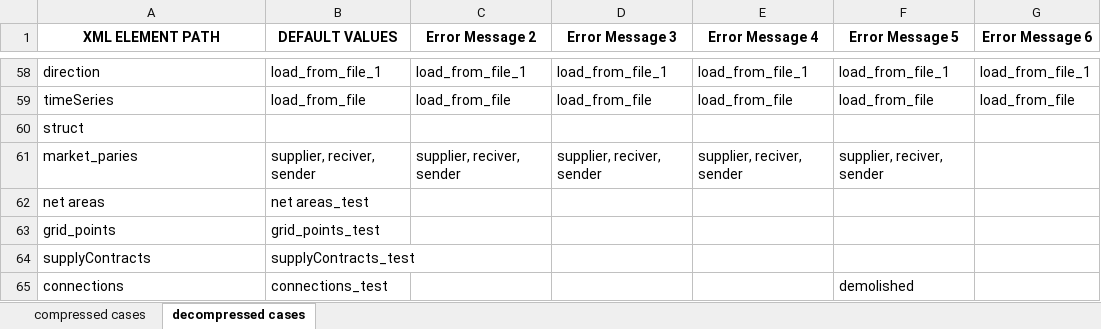
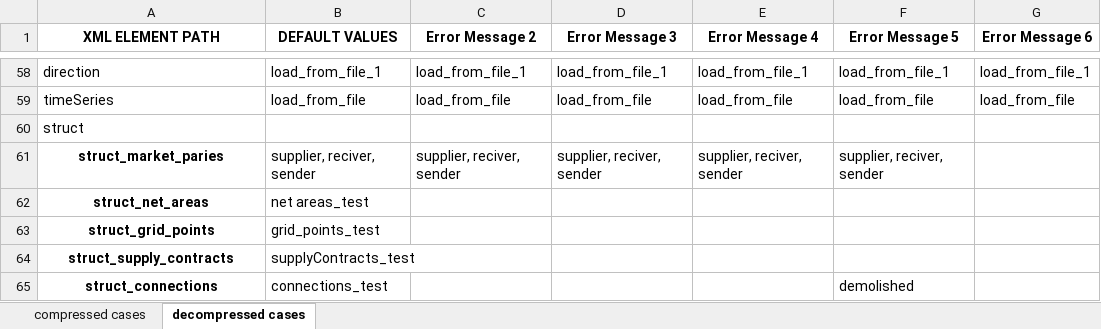
Before and after one commit to IvanWeissVanDerPol/NL-automation, an Excel workbook: excel/message_details/message_details_MeasurementSeriesNotification.xlsx, sheet decompressed cases, drawn as a sheet; only a part is shown, gaps mark what is left out; values as stored, in another font and other column widths than the file's, no borders; the diff names each change by its address in the sheet, - before the commit and + after, or states it on an @@ line.

Commit message:
working on iterable for messages
making one json for each coulumn in the excel

```diff
--- a/excel/message_details/message_details_MeasurementSeriesNotification.xlsx (sheet decompressed cases)
+++ b/excel/message_details/message_details_MeasurementSeriesNotification.xlsx (sheet decompressed cases)
-A61 (XML ELEMENT PATH): market_paries
+A61 (XML ELEMENT PATH): struct_market_paries
@@ A61:A65 bold: off → on, alignment: left → center @@
-A62 (XML ELEMENT PATH): net areas
+A62 (XML ELEMENT PATH): struct_net_areas
-A63 (XML ELEMENT PATH): grid_points
+A63 (XML ELEMENT PATH): struct_grid_points
-A64 (XML ELEMENT PATH): supplyContracts
+A64 (XML ELEMENT PATH): struct_supply_contracts
-A65 (XML ELEMENT PATH): connections
+A65 (XML ELEMENT PATH): struct_connections
```
Also changed, not shown: sheet compressed cases, excel/EBASE Struct.xlsx, 1 other file.
